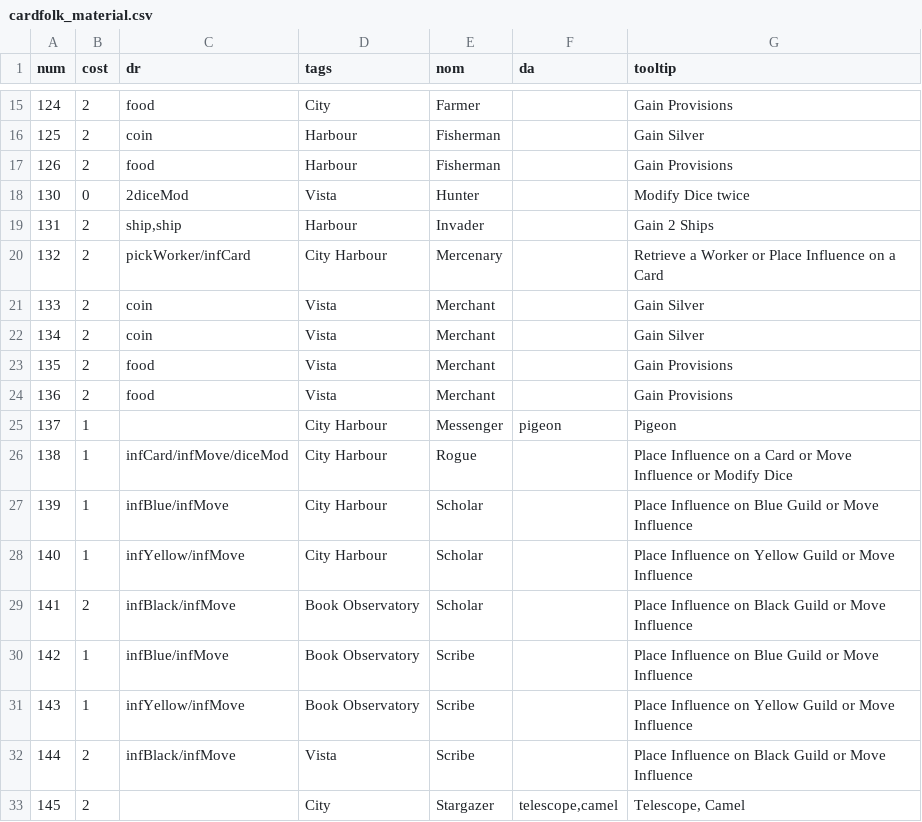
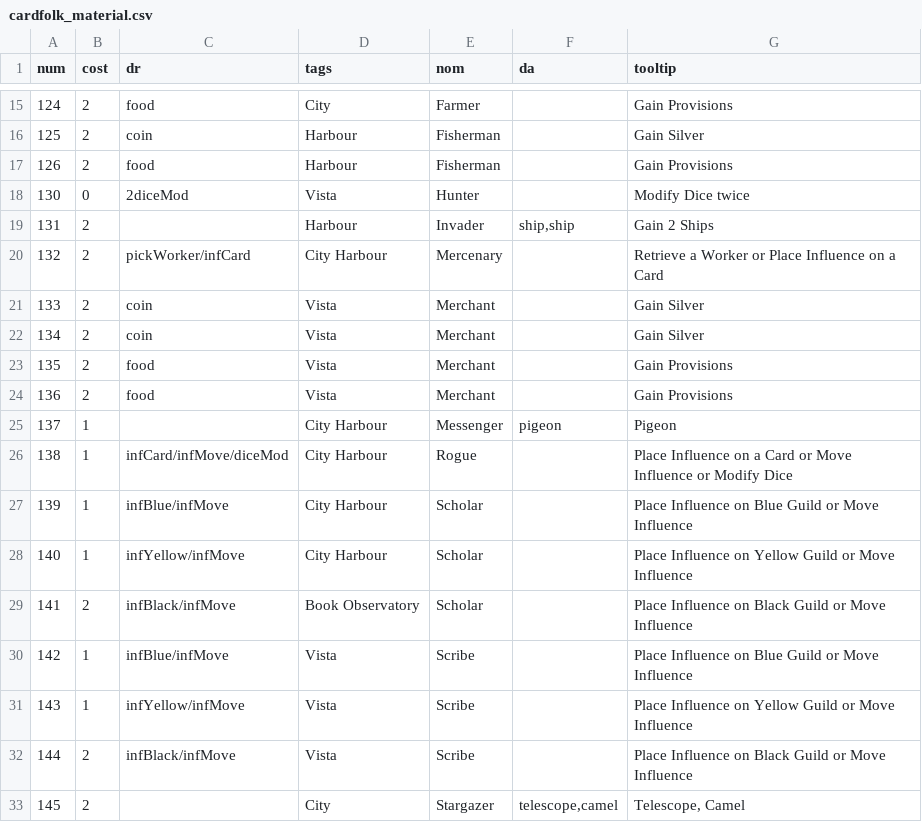
Before and after one commit to elaskavaia/bga-wayfarers, a CSV file: misc/cardfolk_material.csv, drawn as a sheet; only a part is shown, gaps mark what is left out.

```diff
--- a/misc/cardfolk_material.csv
+++ b/misc/cardfolk_material.csv
@@ -18,3 +18,3 @@ num|cost|dr|tags|nom|da|tooltip
 130|0|2diceMod|Vista|Hunter||Modify Dice twice
-131|2|ship,ship|Harbour|Invader||Gain 2 Ships
+131|2||Harbour|Invader|ship,ship|Gain 2 Ships
 132|2|pickWorker/infCard|City Harbour|Mercenary||Retrieve a Worker or Place Influence on a Card
@@ -29,4 +29,4 @@ num|cost|dr|tags|nom|da|tooltip
 141|2|infBlack/infMove|Book Observatory|Scholar||Place Influence on Black Guild or Move Influence
-142|1|infBlue/infMove|Book Observatory|Scribe||Place Influence on Blue Guild or Move Influence
-143|1|infYellow/infMove|Book Observatory|Scribe||Place Influence on Yellow Guild or Move Influence
+142|1|infBlue/infMove|Vista|Scribe||Place Influence on Blue Guild or Move Influence
+143|1|infYellow/infMove|Vista|Scribe||Place Influence on Yellow Guild or Move Influence
 144|2|infBlack/infMove|Vista|Scribe||Place Influence on Black Guild or Move Influence
```
Also changed, not shown: 4 other files.
